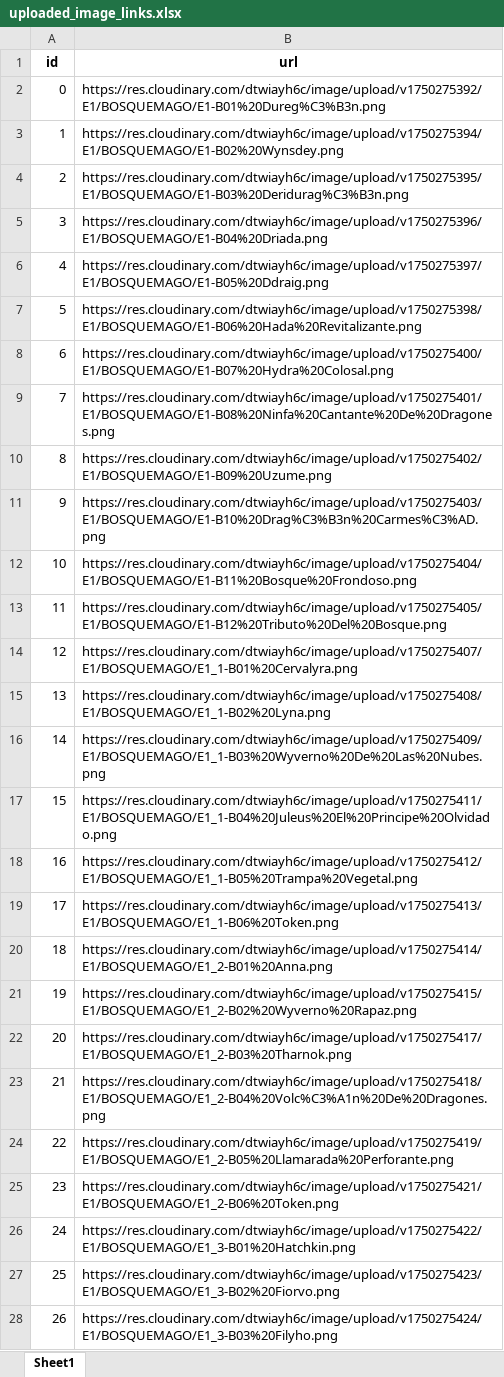
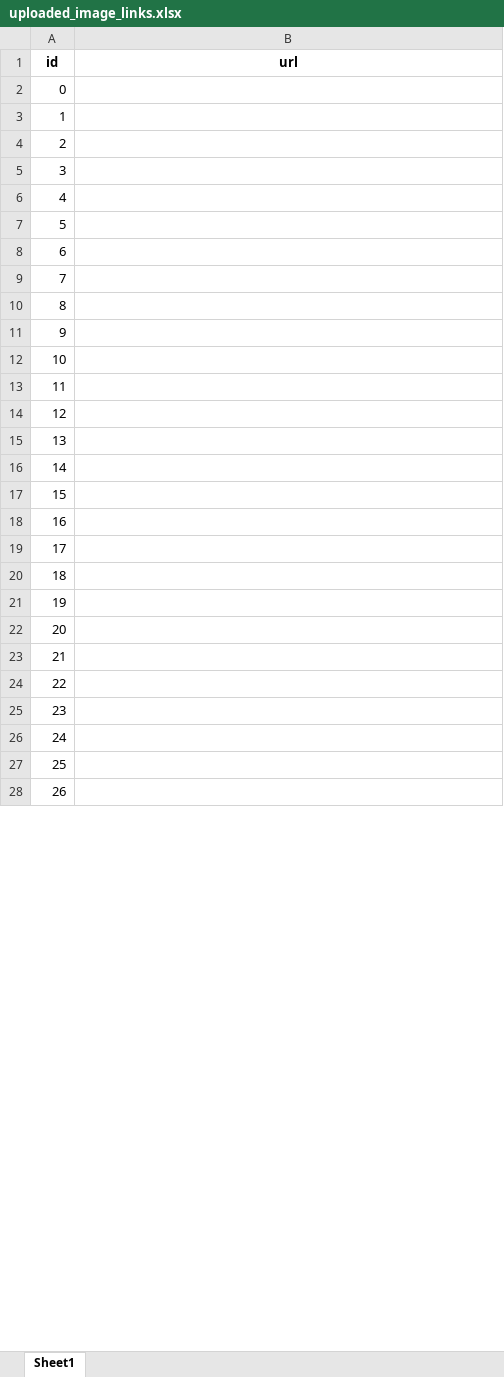
Before and after one commit to CapitanPio/eras_card_viewer, an Excel workbook: uploaded_image_links.xlsx, sheet Sheet1, drawn as a sheet; only a part is shown; values as stored, in another font and other column widths than the file's, no borders; the diff covers the shown part only; the diff names each change by its address in the sheet, - before the commit and + after, or states it on an @@ line.

```diff
--- a/uploaded_image_links.xlsx (sheet Sheet1)
+++ b/uploaded_image_links.xlsx (sheet Sheet1)
-B2 (url): https://res.cloudinary.com/dtwiayh6c/image/upload/v1750275392/E1/BOSQUEMAGO/E1-B01%20Dureg%C3%B3n.png
+B2 (url): (empty)
-B3 (url): https://res.cloudinary.com/dtwiayh6c/image/upload/v1750275394/E1/BOSQUEMAGO/E1-B02%20Wynsdey.png
+B3 (url): (empty)
-B4 (url): https://res.cloudinary.com/dtwiayh6c/image/upload/v1750275395/E1/BOSQUEMAGO/E1-B03%20Deridurag%C3%B3n.png
+B4 (url): (empty)
-B5 (url): https://res.cloudinary.com/dtwiayh6c/image/upload/v1750275396/E1/BOSQUEMAGO/E1-B04%20Driada.png
+B5 (url): (empty)
-B6 (url): https://res.cloudinary.com/dtwiayh6c/image/upload/v1750275397/E1/BOSQUEMAGO/E1-B05%20Ddraig.png
+B6 (url): (empty)
-B7 (url): https://res.cloudinary.com/dtwiayh6c/image/upload/v1750275398/E1/BOSQUEMAGO/E1-B06%20Hada%20Revitalizante.png
+B7 (url): (empty)
-B8 (url): https://res.cloudinary.com/dtwiayh6c/image/upload/v1750275400/E1/BOSQUEMAGO/E1-B07%20Hydra%20Colosal.png
+B8 (url): (empty)
-B9 (url): https://res.cloudinary.com/dtwiayh6c/image/upload/v1750275401/E1/BOSQUEMAGO/E1-B08%20Ninfa%20Cantante%20De%20Dragones.png
+B9 (url): (empty)
-B10 (url): https://res.cloudinary.com/dtwiayh6c/image/upload/v1750275402/E1/BOSQUEMAGO/E1-B09%20Uzume.png
+B10 (url): (empty)
-B11 (url): https://res.cloudinary.com/dtwiayh6c/image/upload/v1750275403/E1/BOSQUEMAGO/E1-B10%20Drag%C3%B3n%20Carmes%C3%AD.png
+B11 (url): (empty)
-B12 (url): https://res.cloudinary.com/dtwiayh6c/image/upload/v1750275404/E1/BOSQUEMAGO/E1-B11%20Bosque%20Frondoso.png
+B12 (url): (empty)
-B13 (url): https://res.cloudinary.com/dtwiayh6c/image/upload/v1750275405/E1/BOSQUEMAGO/E1-B12%20Tributo%20Del%20Bosque.png
+B13 (url): (empty)
-B14 (url): https://res.cloudinary.com/dtwiayh6c/image/upload/v1750275407/E1/BOSQUEMAGO/E1_1-B01%20Cervalyra.png
+B14 (url): (empty)
-B15 (url): https://res.cloudinary.com/dtwiayh6c/image/upload/v1750275408/E1/BOSQUEMAGO/E1_1-B02%20Lyna.png
+B15 (url): (empty)
-B16 (url): https://res.cloudinary.com/dtwiayh6c/image/upload/v1750275409/E1/BOSQUEMAGO/E1_1-B03%20Wyverno%20De%20Las%20Nubes.png
+B16 (url): (empty)
-B17 (url): https://res.cloudinary.com/dtwiayh6c/image/upload/v1750275411/E1/BOSQUEMAGO/E1_1-B04%20Juleus%20El%20Principe%20Olvidado.png
+B17 (url): (empty)
-B18 (url): https://res.cloudinary.com/dtwiayh6c/image/upload/v1750275412/E1/BOSQUEMAGO/E1_1-B05%20Trampa%20Vegetal.png
+B18 (url): (empty)
-B19 (url): https://res.cloudinary.com/dtwiayh6c/image/upload/v1750275413/E1/BOSQUEMAGO/E1_1-B06%20Token.png
+B19 (url): (empty)
-B20 (url): https://res.cloudinary.com/dtwiayh6c/image/upload/v1750275414/E1/BOSQUEMAGO/E1_2-B01%20Anna.png
+B20 (url): (empty)
-B21 (url): https://res.cloudinary.com/dtwiayh6c/image/upload/v1750275415/E1/BOSQUEMAGO/E1_2-B02%20Wyverno%20Rapaz.png
+B21 (url): (empty)
-B22 (url): https://res.cloudinary.com/dtwiayh6c/image/upload/v1750275417/E1/BOSQUEMAGO/E1_2-B03%20Tharnok.png
+B22 (url): (empty)
-B23 (url): https://res.cloudinary.com/dtwiayh6c/image/upload/v1750275418/E1/BOSQUEMAGO/E1_2-B04%20Volc%C3%A1n%20De%20Dragones.png
+B23 (url): (empty)
-B24 (url): https://res.cloudinary.com/dtwiayh6c/image/upload/v1750275419/E1/BOSQUEMAGO/E1_2-B05%20Llamarada%20Perforante.png
+B24 (url): (empty)
-B25 (url): https://res.cloudinary.com/dtwiayh6c/image/upload/v1750275421/E1/BOSQUEMAGO/E1_2-B06%20Token.png
+B25 (url): (empty)
-B26 (url): https://res.cloudinary.com/dtwiayh6c/image/upload/v1750275422/E1/BOSQUEMAGO/E1_3-B01%20Hatchkin.png
+B26 (url): (empty)
-B27 (url): https://res.cloudinary.com/dtwiayh6c/image/upload/v1750275423/E1/BOSQUEMAGO/E1_3-B02%20Fiorvo.png
+B27 (url): (empty)
-B28 (url): https://res.cloudinary.com/dtwiayh6c/image/upload/v1750275424/E1/BOSQUEMAGO/E1_3-B03%20Filyho.png
+B28 (url): (empty)
```
Also changed, not shown: 273 edited cells elsewhere in this sheet, BDD.xlsx.
